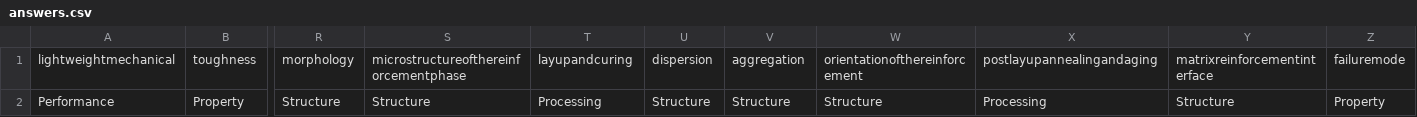
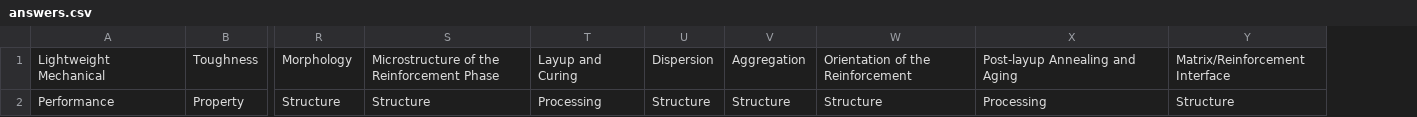
Before and after one commit to ageller/CHiMaDSystemDesignToolbox, a CSV file: src/data/answers.csv, drawn as a sheet; only a part is shown, gaps mark what is left out; removed rows and columns are numbered as before the commit, all else as after; rows hold the shown columns only; the diff names each change by its address in the sheet, - before the commit and + after, or states it on an @@ line.

```diff
--- a/src/data/answers.csv
+++ b/src/data/answers.csv
-column Z, row 2: Property
-row 1: lightweightmechanical | toughness | morphology | microstructureofthereinforcementphase | layupandcuring | dispersion | aggregation | orientationofthereinforcement | postlayupannealingandaging | matrixreinforcementinterface | failuremode
+row 1: Lightweight Mechanical | Toughness | Morphology | Microstructure of the Reinforcement Phase | Layup and Curing | Dispersion | Aggregation | Orientation of the Reinforcement | Post-layup Annealing and Aging | Matrix/Reinforcement Interface
```
Also changed, not shown: 10 other files.
